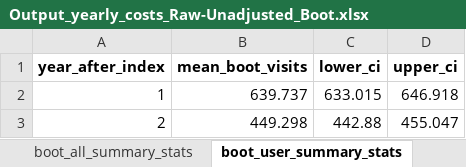
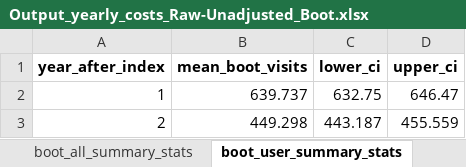
Before and after one commit to HEOR-NDORMS/OMOP-Validation-Study, an Excel workbook: CPRD Raw Analysis/Results/Output_yearly_costs_Raw-Unadjusted_Boot.xlsx, sheet boot_user_summary_stats, drawn as a sheet; values as stored, in another font and other column widths than the file's, no borders; the diff names each change by its address in the sheet, - before the commit and + after, or states it on an @@ line.

Commit message:
update bootstrap output files

```diff
--- a/CPRD Raw Analysis/Results/Output_yearly_costs_Raw-Unadjusted_Boot.xlsx (sheet boot_user_summary_stats)
+++ b/CPRD Raw Analysis/Results/Output_yearly_costs_Raw-Unadjusted_Boot.xlsx (sheet boot_user_summary_stats)
-C2 (lower_ci): 633.015
+C2 (lower_ci): 632.75
-D2 (upper_ci): 646.918
+D2 (upper_ci): 646.47
-C3 (lower_ci): 442.88
+C3 (lower_ci): 443.187
-D3 (upper_ci): 455.047
+D3 (upper_ci): 455.559
```
Also changed, not shown: sheet boot_all_summary_stats, CPRD Raw Analysis/Results/Output_costs_Raw-Unadjusted_Boot.xlsx, CPRD Raw Analysis/Results/Output_visits_Raw-Unadjusted_Boot.xlsx, 1 other file.
